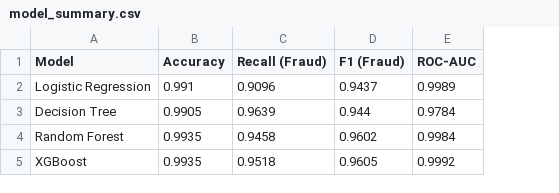
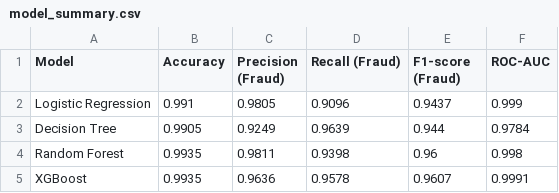
Before and after one commit to germaine9/fyp-fraud-detection, a CSV file: model_summary.csv, drawn as a sheet; addresses are those after the commit; the diff names each change by its address in the sheet, - before the commit and + after, or states it on an @@ line.

```diff
--- a/model_summary.csv
+++ b/model_summary.csv
+column C (Precision (Fraud)), rows 2-5: 0.9805 | 0.9249 | 0.9811 | 0.9636
-E1: F1 (Fraud)
+E1: F1-score (Fraud)
-F2 (ROC-AUC): 0.9989
+F2 (ROC-AUC): 0.999
-D4 (Recall (Fraud)): 0.9458
+D4 (Recall (Fraud)): 0.9398
-E4 (F1-score (Fraud)): 0.9602
+E4 (F1-score (Fraud)): 0.96
-F4 (ROC-AUC): 0.9984
+F4 (ROC-AUC): 0.998
-D5 (Recall (Fraud)): 0.9518
+D5 (Recall (Fraud)): 0.9578
-E5 (F1-score (Fraud)): 0.9605
+E5 (F1-score (Fraud)): 0.9607
-F5 (ROC-AUC): 0.9992
+F5 (ROC-AUC): 0.9991
```
Also changed, not shown: 13 other files.
